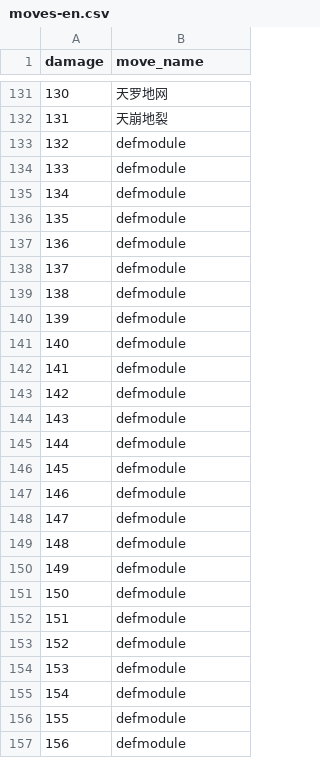
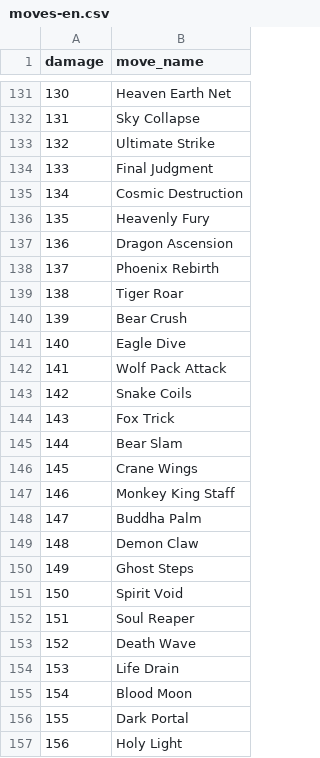
Before and after one commit to hanyunfan/name-battle, a CSV file: moves-en.csv, drawn as a sheet; only a part is shown, gaps mark what is left out; the diff covers the shown part only.

Commit message:
Fix: All 255 moves have names, add 15-round tie rule

```diff
--- a/moves-en.csv
+++ b/moves-en.csv
@@ -131,27 +131,27 @@ damage,move_name
-130,天罗地网
-131,天崩地裂
-132,defmodule
-133,defmodule
-134,defmodule
-135,defmodule
-136,defmodule
-137,defmodule
-138,defmodule
-139,defmodule
-140,defmodule
-141,defmodule
-142,defmodule
-143,defmodule
-144,defmodule
-145,defmodule
-146,defmodule
-147,defmodule
-148,defmodule
-149,defmodule
-150,defmodule
-151,defmodule
-152,defmodule
-153,defmodule
-154,defmodule
-155,defmodule
-156,defmodule
+130,Heaven Earth Net
+131,Sky Collapse
+132,Ultimate Strike
+133,Final Judgment
+134,Cosmic Destruction
+135,Heavenly Fury
+136,Dragon Ascension
+137,Phoenix Rebirth
+138,Tiger Roar
+139,Bear Crush
+140,Eagle Dive
+141,Wolf Pack Attack
+142,Snake Coils
+143,Fox Trick
+144,Bear Slam
+145,Crane Wings
+146,Monkey King Staff
+147,Buddha Palm
+148,Demon Claw
+149,Ghost Steps
+150,Spirit Void
+151,Soul Reaper
+152,Death Wave
+153,Life Drain
+154,Blood Moon
+155,Dark Portal
+156,Holy Light
```
Also changed, not shown: 139 edited cells elsewhere in this file, moves-cn.csv, 2 other files.
